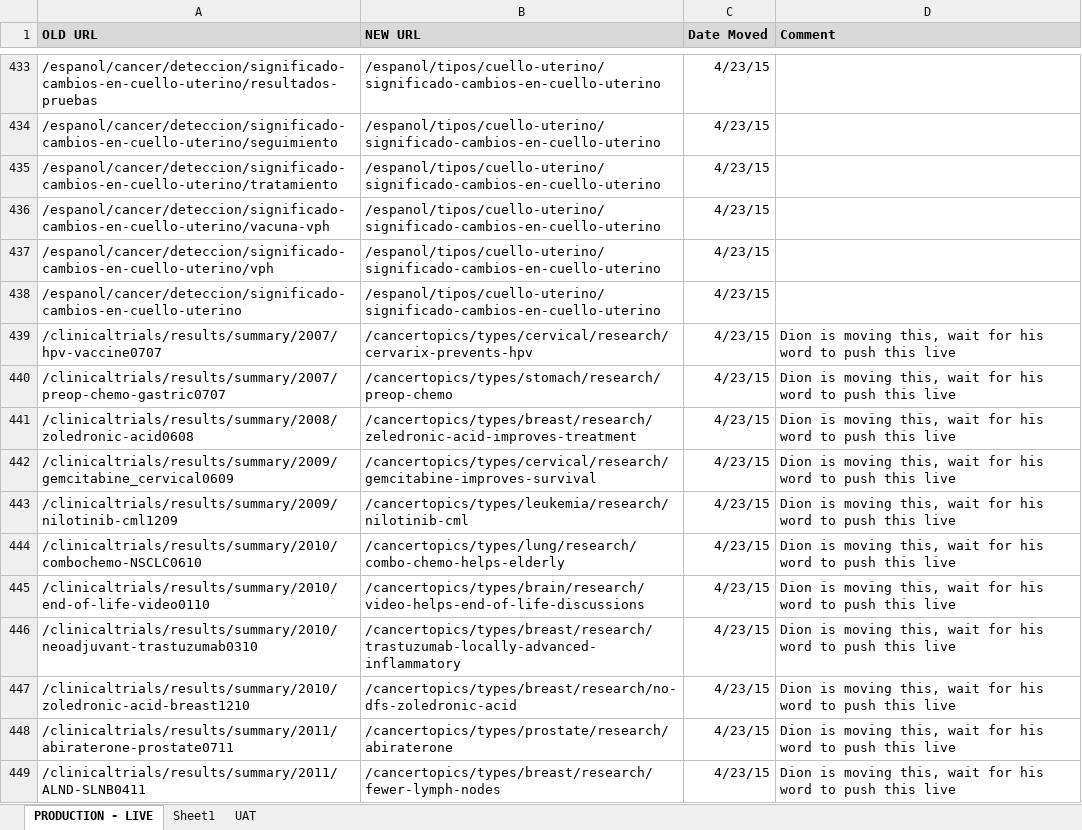
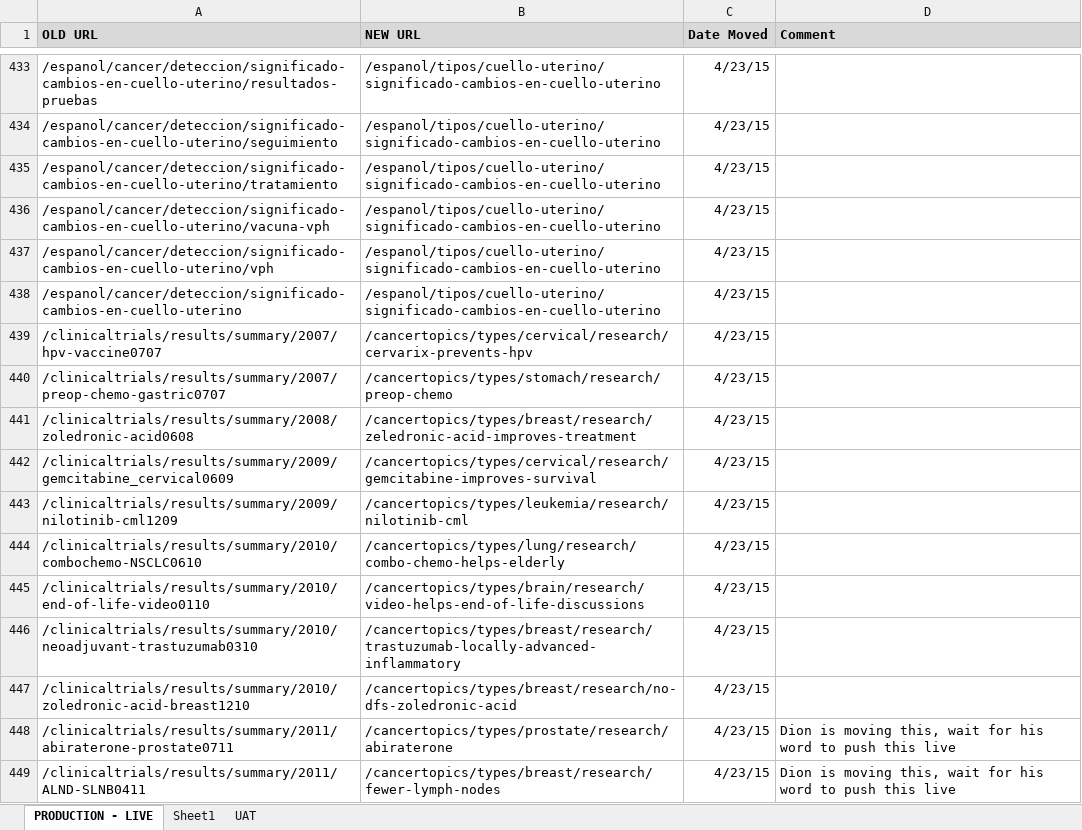
Before and after one commit to NCIOCPL/wcms-content, an Excel workbook: RedirectionList.xlsx, sheet PRODUCTION - LIVE, drawn as a sheet; only a part is shown, gaps mark what is left out; values as stored, in another font and other column widths than the file's, no borders; the diff names each change by its address in the sheet, - before the commit and + after, or states it on an @@ line.

```diff
--- a/RedirectionList.xlsx (sheet PRODUCTION - LIVE)
+++ b/RedirectionList.xlsx (sheet PRODUCTION - LIVE)
-D439:D447 (Comment): Dion is moving this, wait for his word to push this live
+D439:D447 (Comment): (empty)
```
Also changed, not shown: 1 other file.
